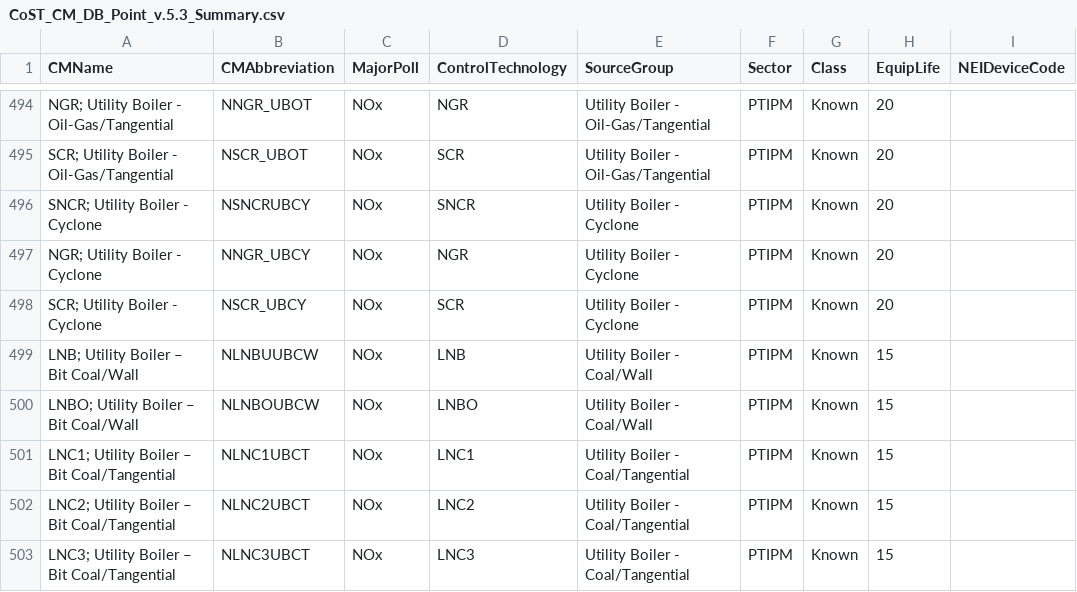
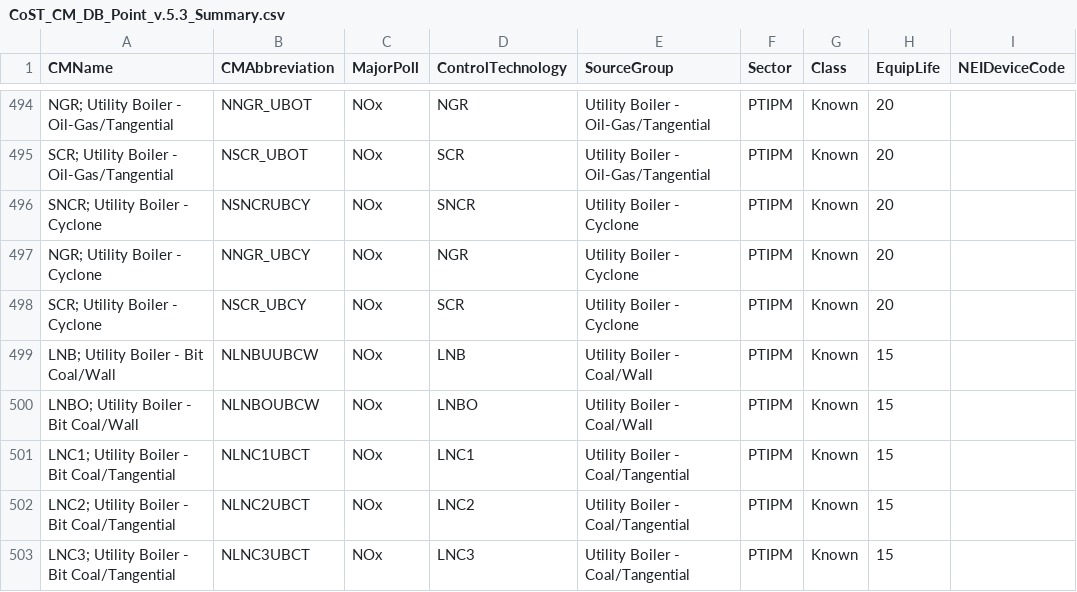
Before and after one commit to cseppan/EMFarchive_EMF, a CSV file: config/db/CoST_CM_DB_Point_v.5.3_Summary.csv, drawn as a sheet; only a part is shown, gaps mark what is left out; the diff covers the shown part only; the diff names each change by its address in the sheet, - before the commit and + after, or states it on an @@ line.

```diff
--- a/config/db/CoST_CM_DB_Point_v.5.3_Summary.csv
+++ b/config/db/CoST_CM_DB_Point_v.5.3_Summary.csv
-A499 (CMName): LNB; Utility Boiler – Bit Coal/Wall
+A499 (CMName): LNB; Utility Boiler - Bit Coal/Wall
-A500 (CMName): LNBO; Utility Boiler – Bit Coal/Wall
+A500 (CMName): LNBO; Utility Boiler - Bit Coal/Wall
-A501 (CMName): LNC1; Utility Boiler – Bit Coal/Tangential
+A501 (CMName): LNC1; Utility Boiler - Bit Coal/Tangential
-A502 (CMName): LNC2; Utility Boiler – Bit Coal/Tangential
+A502 (CMName): LNC2; Utility Boiler - Bit Coal/Tangential
-A503 (CMName): LNC3; Utility Boiler – Bit Coal/Tangential
+A503 (CMName): LNC3; Utility Boiler - Bit Coal/Tangential
```
Also changed, not shown: 27 edited cells elsewhere in this file, 1 other file.
